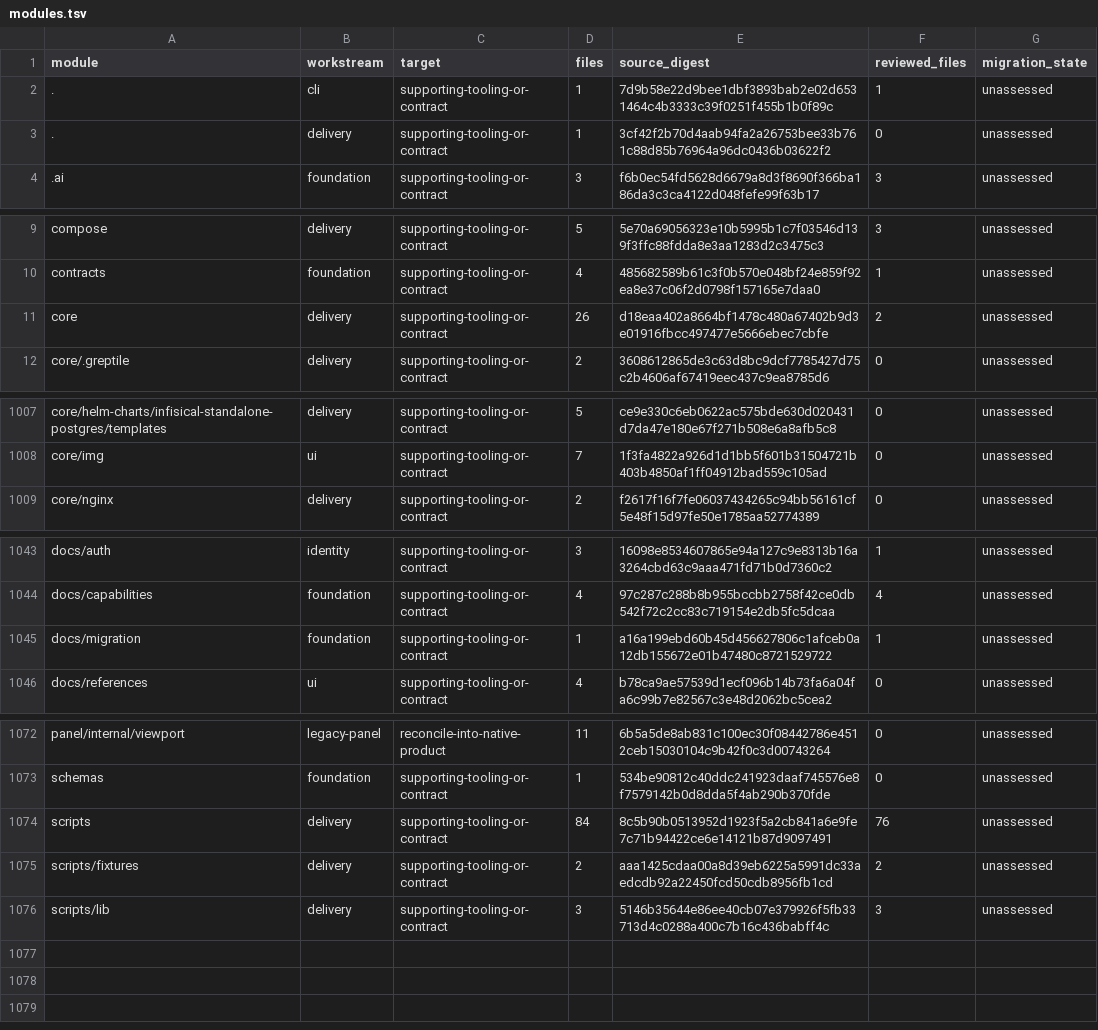
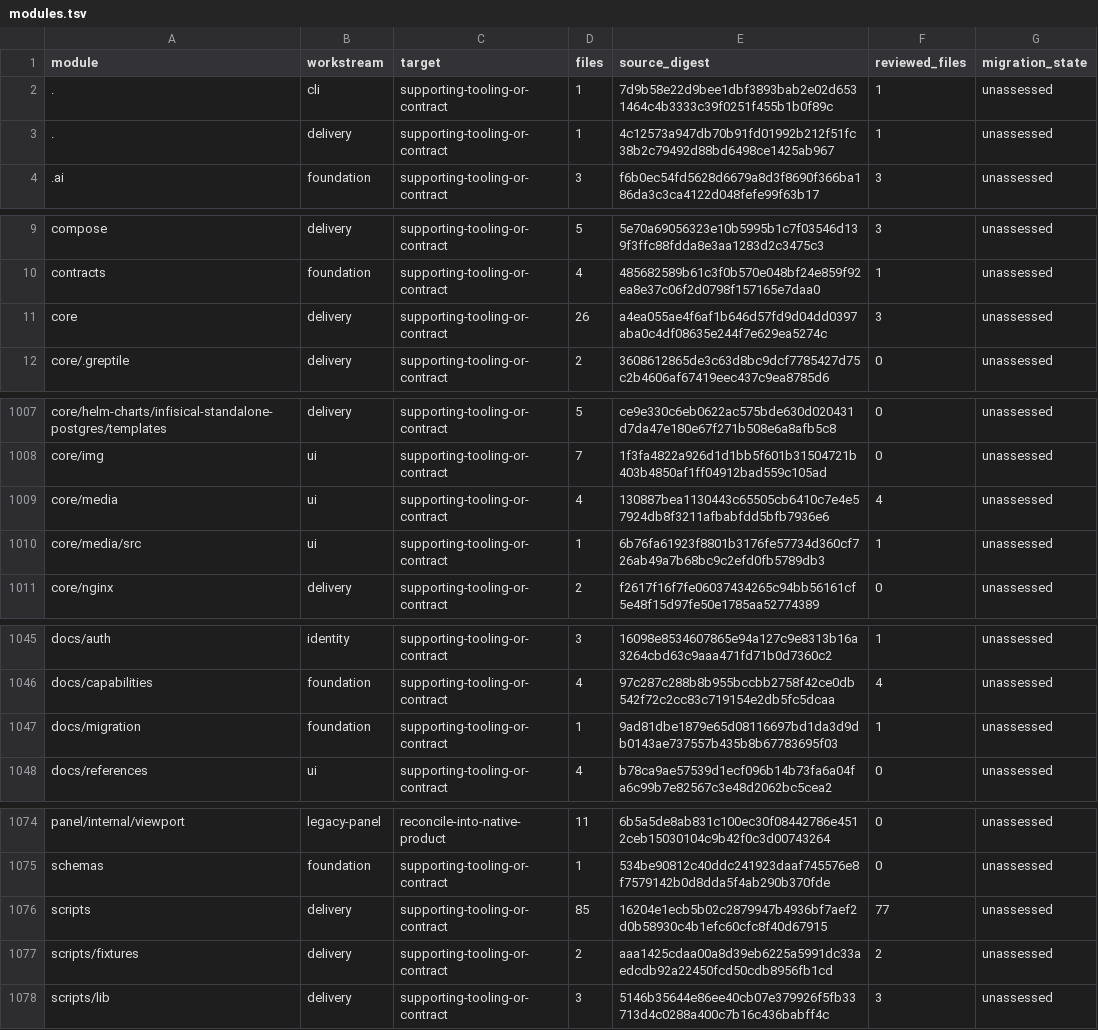
Before and after one commit to shippinAI/vaultix, a TSV file: docs/migration/generated/modules.tsv, drawn as a sheet; only a part is shown, gaps mark what is left out.

Commit message:
feat: add authored Remotion media and visible assist requirements

```diff
--- a/docs/migration/generated/modules.tsv
+++ b/docs/migration/generated/modules.tsv
@@ -2,3 +2,3 @@ module	workstream	target	files	source_digest	reviewed_files	migration_state
 .	cli	supporting-tooling-or-contract	1	7d9b58e22d9bee1dbf3893bab2e02d6531464c4b3333c39f0251f455b1b0f89c	1	unassessed
-.	delivery	supporting-tooling-or-contract	1	3cf42f2b70d4aab94fa2a26753bee33b761c88d85b76964a96dc0436b03622f2	0	unassessed
+.	delivery	supporting-tooling-or-contract	1	4c12573a947db70b91fd01992b212f51fc38b2c79492d88bd6498ce1425ab967	1	unassessed
 .ai	foundation	supporting-tooling-or-contract	3	f6b0ec54fd5628d6679a8d3f8690f366ba186da3c3ca4122d048fefe99f63b17	3	unassessed
@@ -10,3 +10,3 @@ compose	delivery	supporting-tooling-or-contract	5	5e70a69056323e10b5995b1c7f0354
 contracts	foundation	supporting-tooling-or-contract	4	485682589b61c3f0b570e048bf24e859f92ea8e37c06f2d0798f157165e7daa0	1	unassessed
-core	delivery	supporting-tooling-or-contract	26	d18eaa402a8664bf1478c480a67402b9d3e01916fbcc497477e5666ebec7cbfe	2	unassessed
+core	delivery	supporting-tooling-or-contract	26	a4ea055ae4f6af1b646d57fd9d04dd0397aba0c4df08635e244f7e629ea5274c	3	unassessed
 core/.greptile	delivery	supporting-tooling-or-contract	2	3608612865de3c63d8bc9dcf7785427d75c2b4606af67419eec437c9ea8785d6	0	unassessed
@@ -1008,2 +1008,4 @@ core/helm-charts/infisical-standalone-postgres/templates	delivery	supporting-too
 core/img	ui	supporting-tooling-or-contract	7	1f3fa4822a926d1d1bb5f601b31504721b403b4850af1ff04912bad559c105ad	0	unassessed
+core/media	ui	supporting-tooling-or-contract	4	130887bea1130443c65505cb6410c7e4e57924db8f3211afbabfdd5bfb7936e6	4	unassessed
+core/media/src	ui	supporting-tooling-or-contract	1	6b76fa61923f8801b3176fe57734d360cf726ab49a7b68bc9c2efd0fb5789db3	1	unassessed
 core/nginx	delivery	supporting-tooling-or-contract	2	f2617f16f7fe06037434265c94bb56161cf5e48f15d97fe50e1785aa52774389	0	unassessed
@@ -1044,3 +1046,3 @@ docs/auth	identity	supporting-tooling-or-contract	3	16098e8534607865e94a127c9e83
 docs/capabilities	foundation	supporting-tooling-or-contract	4	97c287c288b8b955bccbb2758f42ce0db542f72c2cc83c719154e2db5fc5dcaa	4	unassessed
-docs/migration	foundation	supporting-tooling-or-contract	1	a16a199ebd60b45d456627806c1afceb0a12db155672e01b47480c8721529722	1	unassessed
+docs/migration	foundation	supporting-tooling-or-contract	1	9ad81dbe1879e65d08116697bd1da3d9db0143ae737557b435b8b67783695f03	1	unassessed
 docs/references	ui	supporting-tooling-or-contract	4	b78ca9ae57539d1ecf096b14b73fa6a04fa6c99b7e82567c3e48d2062bc5cea2	0	unassessed
@@ -1073,3 +1075,3 @@ panel/internal/viewport	legacy-panel	reconcile-into-native-product	11	6b5a5de8ab
 schemas	foundation	supporting-tooling-or-contract	1	534be90812c40ddc241923daaf745576e8f7579142b0d8dda5f4ab290b370fde	0	unassessed
-scripts	delivery	supporting-tooling-or-contract	84	8c5b90b0513952d1923f5a2cb841a6e9fe7c71b94422ce6e14121b87d9097491	76	unassessed
+scripts	delivery	supporting-tooling-or-contract	85	16204e1ecb5b02c2879947b4936bf7aef2d0b58930c4b1efc60cfc8f40d67915	77	unassessed
 scripts/fixtures	delivery	supporting-tooling-or-contract	2	aaa1425cdaa00a8d39eb6225a5991dc33aedcdb92a22450fcd50cdb8956fb1cd	2	unassessed
```
Also changed, not shown: 18 other files.
